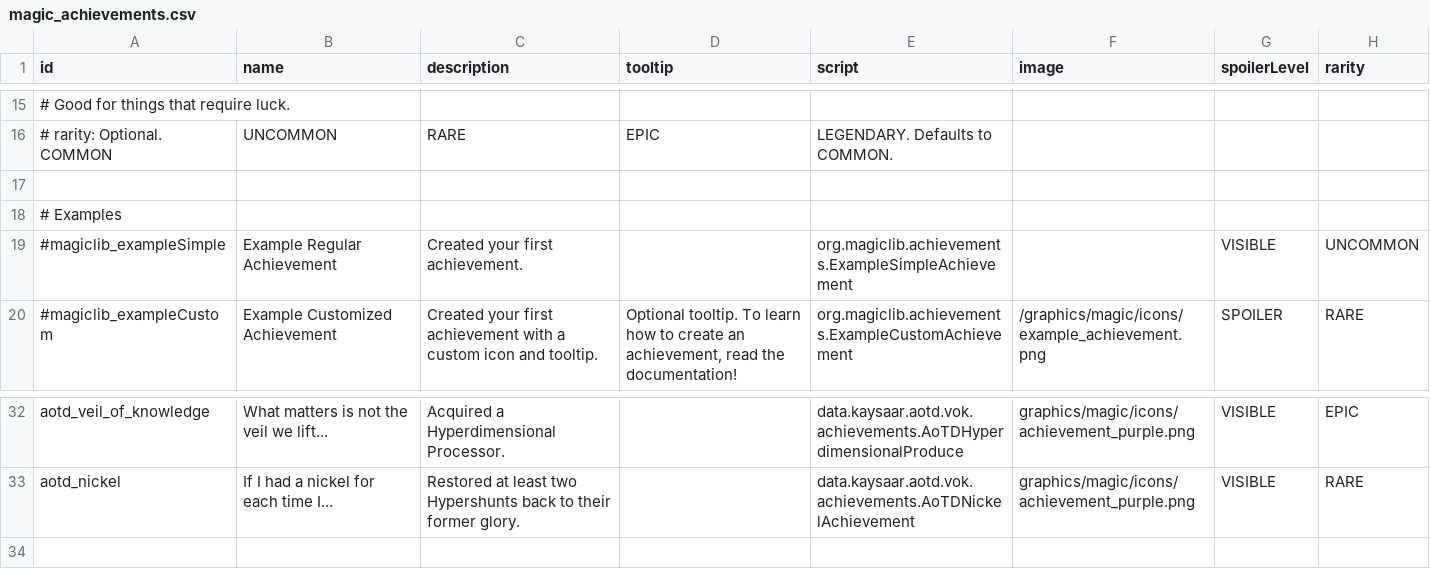
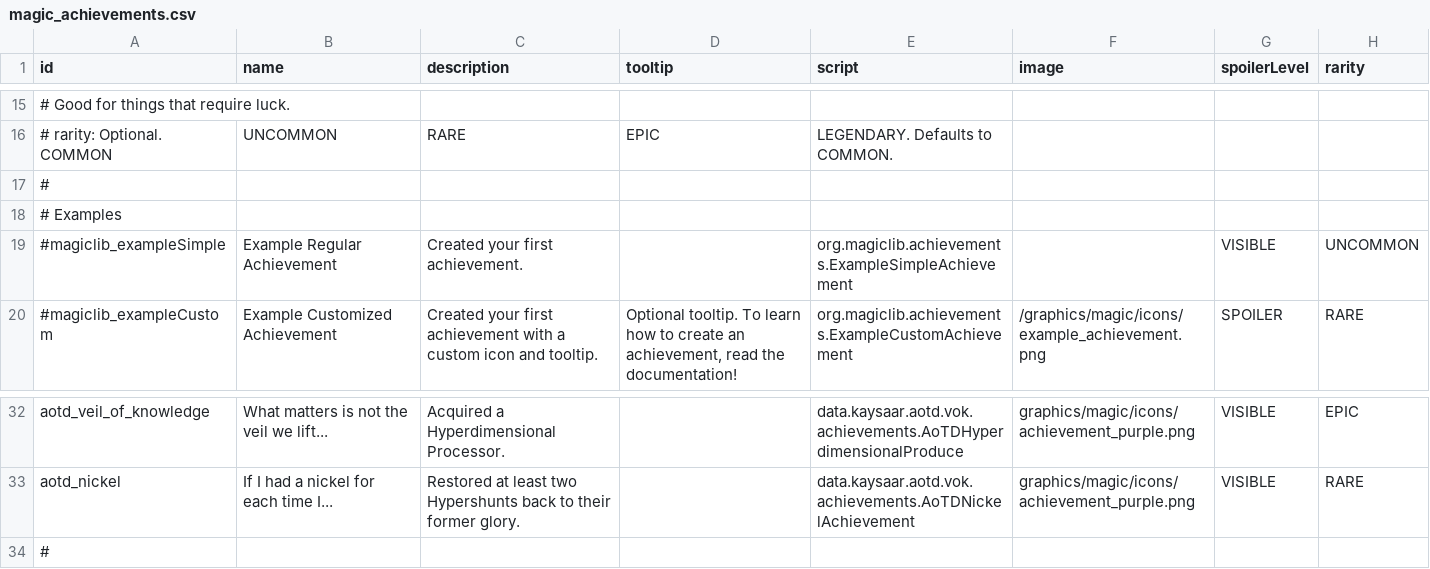
Before and after one commit to Kaysaar/Ashes-Of-The-Domain-VOK, a CSV file: data/config/magic_achievements.csv, drawn as a sheet; only a part is shown, gaps mark what is left out.

```diff
--- a/data/config/magic_achievements.csv
+++ b/data/config/magic_achievements.csv
@@ -16,3 +16,3 @@ id,name,description,tooltip,script,image,spoilerLevel,rarity,
 # rarity: Optional. COMMON, UNCOMMON, RARE, EPIC, LEGENDARY. Defaults to COMMON.,,,,
-,,,,,,,,
+#,,,,,,,,
 # Examples,,,,,,,,
@@ -33 +33,2 @@ aotd_veil_of_knowledge,What matters is not the veil we lift...,Acquired a Hyperd
 aotd_nickel,If I had a nickel for each time I...,Restored at least two Hypershunts back to their former glory.,,data.kaysaar.aotd.vok.achievements.AoTDNickelAchievement,graphics/magic/icons/achievement_purple.png,VISIBLE,RARE,
+#,,,,,,,,
```
Also changed, not shown: 3 other files.
